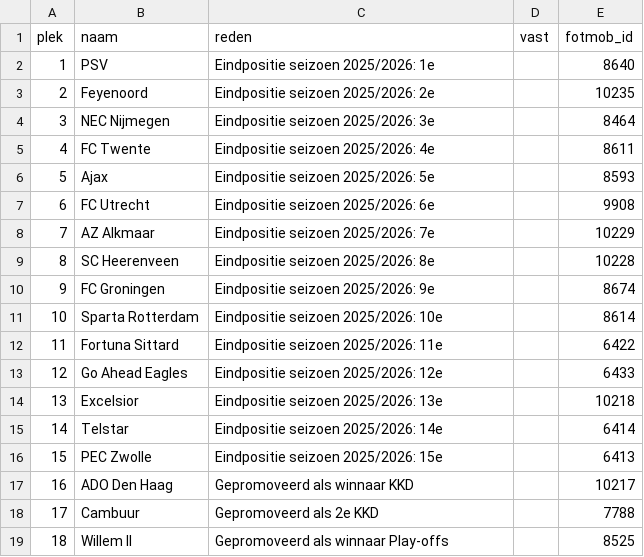
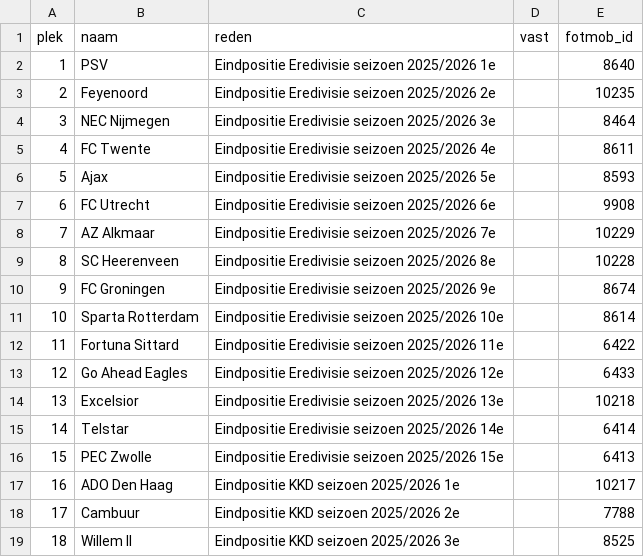
Before and after one commit to Seizoensvoorspellingen/logos, a CSV file: waardenlijsten/2026-2027/1-eredivisie.csv, drawn as a sheet.

```diff
--- a/waardenlijsten/2026-2027/1-eredivisie.csv
+++ b/waardenlijsten/2026-2027/1-eredivisie.csv
@@ -1,19 +1,19 @@
 plek,naam,reden,vast,fotmob_id
-1,PSV,Eindpositie seizoen 2025/2026: 1e,,8640
-2,Feyenoord,Eindpositie seizoen 2025/2026: 2e,,10235
-3,NEC Nijmegen,Eindpositie seizoen 2025/2026: 3e,,8464
-4,FC Twente,Eindpositie seizoen 2025/2026: 4e,,8611
-5,Ajax,Eindpositie seizoen 2025/2026: 5e,,8593
-6,FC Utrecht,Eindpositie seizoen 2025/2026: 6e,,9908
-7,AZ Alkmaar,Eindpositie seizoen 2025/2026: 7e,,10229
-8,SC Heerenveen,Eindpositie seizoen 2025/2026: 8e,,10228
-9,FC Groningen,Eindpositie seizoen 2025/2026: 9e,,8674
-10,Sparta Rotterdam,Eindpositie seizoen 2025/2026: 10e,,8614
-11,Fortuna Sittard,Eindpositie seizoen 2025/2026: 11e,,6422
-12,Go Ahead Eagles,Eindpositie seizoen 2025/2026: 12e,,6433
-13,Excelsior,Eindpositie seizoen 2025/2026: 13e,,10218
-14,Telstar,Eindpositie seizoen 2025/2026: 14e,,6414
-15,PEC Zwolle,Eindpositie seizoen 2025/2026: 15e,,6413
-16,ADO Den Haag,Gepromoveerd als winnaar KKD,,10217
-17,Cambuur,Gepromoveerd als 2e KKD,,7788
-18,Willem II,Gepromoveerd als winnaar Play-offs,,8525
+1,PSV,Eindpositie Eredivisie seizoen 2025/2026 1e,,8640
+2,Feyenoord,Eindpositie Eredivisie seizoen 2025/2026 2e,,10235
+3,NEC Nijmegen,Eindpositie Eredivisie seizoen 2025/2026 3e,,8464
+4,FC Twente,Eindpositie Eredivisie seizoen 2025/2026 4e,,8611
+5,Ajax,Eindpositie Eredivisie seizoen 2025/2026 5e,,8593
+6,FC Utrecht,Eindpositie Eredivisie seizoen 2025/2026 6e,,9908
+7,AZ Alkmaar,Eindpositie Eredivisie seizoen 2025/2026 7e,,10229
+8,SC Heerenveen,Eindpositie Eredivisie seizoen 2025/2026 8e,,10228
+9,FC Groningen,Eindpositie Eredivisie seizoen 2025/2026 9e,,8674
+10,Sparta Rotterdam,Eindpositie Eredivisie seizoen 2025/2026 10e,,8614
+11,Fortuna Sittard,Eindpositie Eredivisie seizoen 2025/2026 11e,,6422
+12,Go Ahead Eagles,Eindpositie Eredivisie seizoen 2025/2026 12e,,6433
+13,Excelsior,Eindpositie Eredivisie seizoen 2025/2026 13e,,10218
+14,Telstar,Eindpositie Eredivisie seizoen 2025/2026 14e,,6414
+15,PEC Zwolle,Eindpositie Eredivisie seizoen 2025/2026 15e,,6413
+16,ADO Den Haag,Eindpositie KKD seizoen 2025/2026 1e,,10217
+17,Cambuur,Eindpositie KKD seizoen 2025/2026 2e,,7788
+18,Willem II,Eindpositie KKD seizoen 2025/2026 3e,,8525
```
Also changed, not shown: 14 other files.
